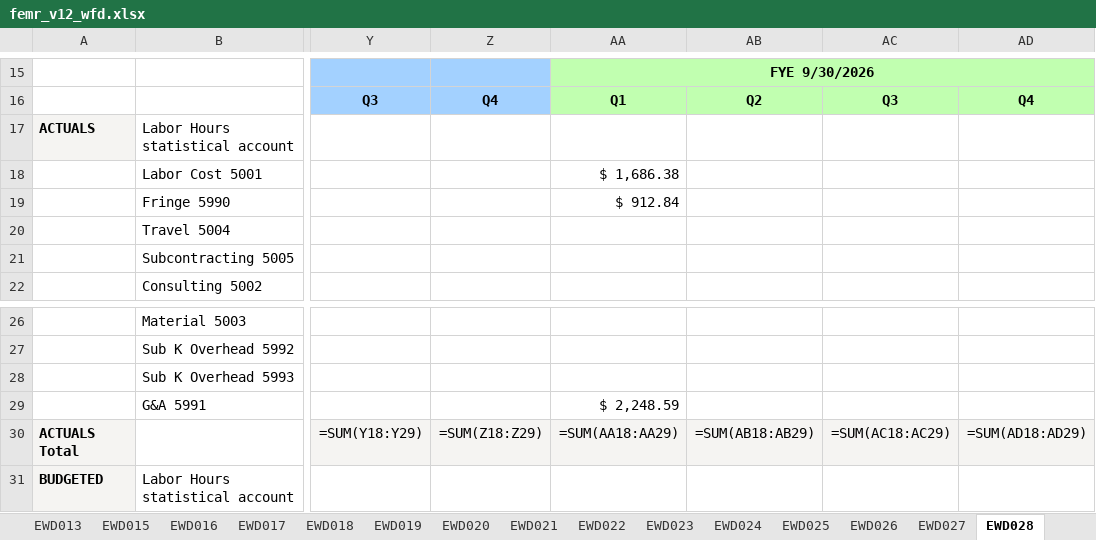
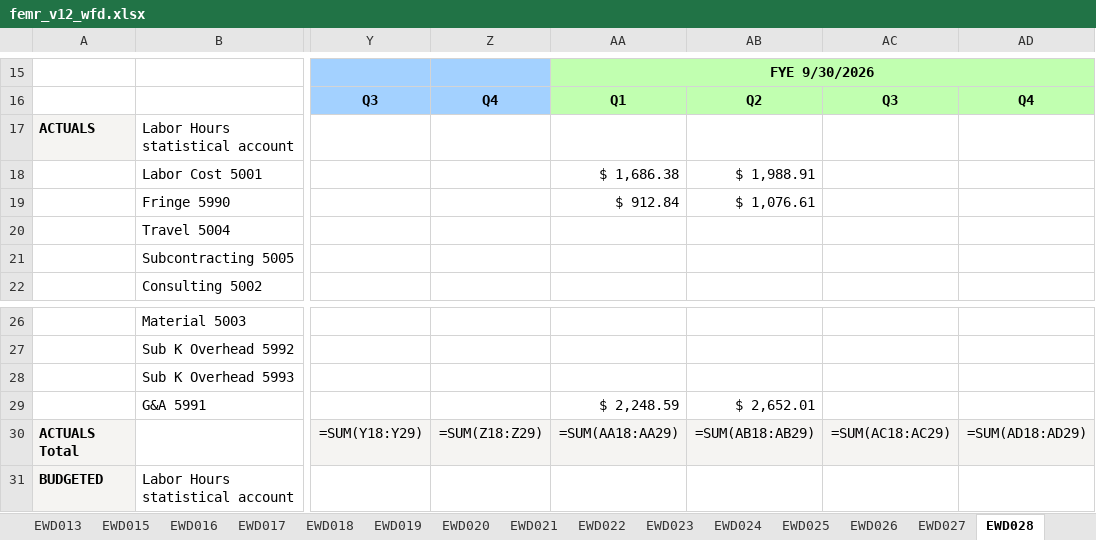
Before and after one commit to nodeexcel/atul-shoma-femr-pipeline, an Excel workbook: back/femr_v12_wfd.xlsx, sheet EWD028, drawn as a sheet; only a part is shown, gaps mark what is left out; values as stored, in another font and other column widths than the file's, no borders; formulas without a stored value are shown as written; charts and pictures not drawn; the diff names each change by its address in the sheet, - before the commit and + after, or states it on an @@ line.

```diff
--- a/back/femr_v12_wfd.xlsx (sheet EWD028)
+++ b/back/femr_v12_wfd.xlsx (sheet EWD028)
-AB18: (empty)
+AB18: $ 1,988.91
-AB19: (empty)
+AB19: $ 1,076.61
-AB29: (empty)
+AB29: $ 2,652.01
```
Also changed, not shown: other sheet tabs, charts or pictures, back/femr_v12_comml.xlsx, back/femr_v12_internal.xlsx, 39 other files.
